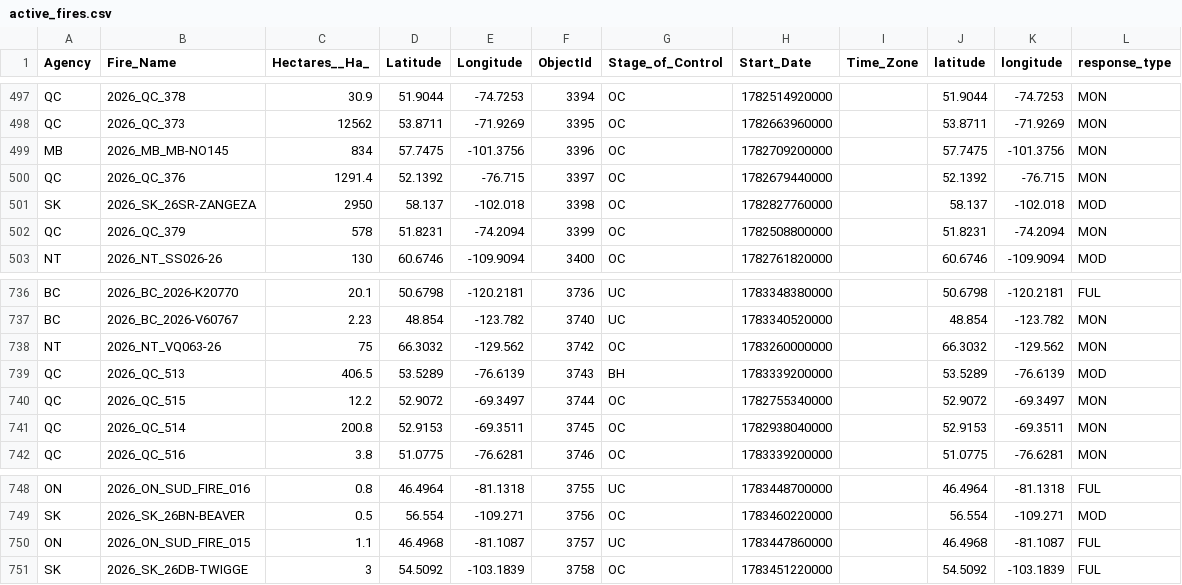
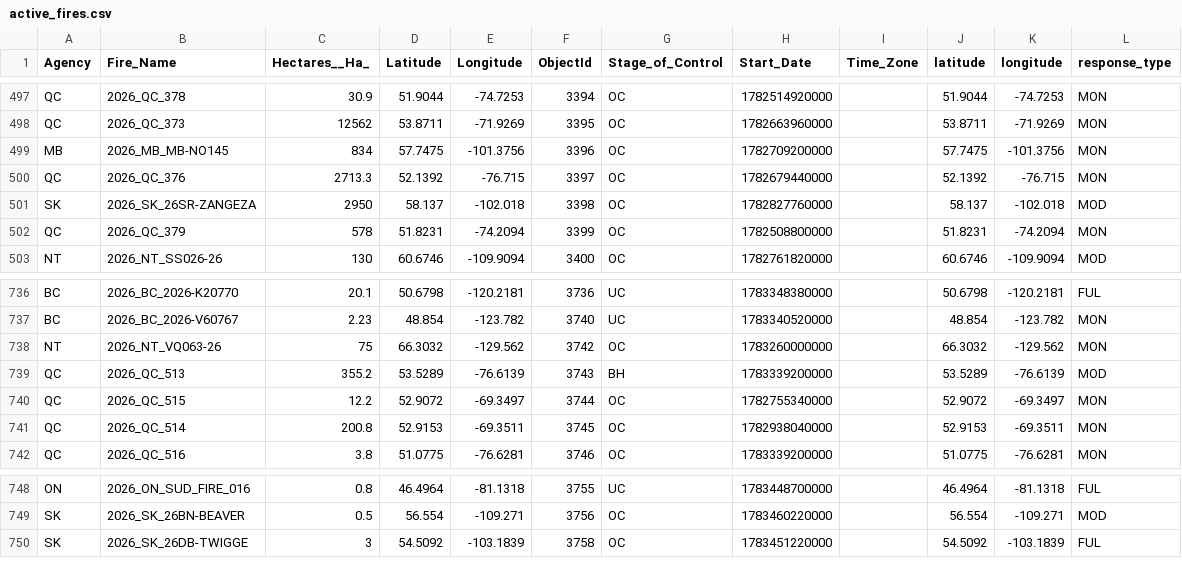
Before and after one commit to romith05/wildfire-dashboard-public, a CSV file: public_dashboard_bundle/data/active_fires.csv, drawn as a sheet; only a part is shown, gaps mark what is left out.

Commit message:
Update public dashboard bundle live_weather_province_current_20260709_151701 20260709T153029Z

```diff
--- a/public_dashboard_bundle/data/active_fires.csv
+++ b/public_dashboard_bundle/data/active_fires.csv
@@ -499,3 +499,3 @@ QC,2026_QC_373,12562,53.8711,-71.9269,3395,OC,1782663960000,,53.8711,-71.9269,MO
 MB,2026_MB_MB-NO145,834,57.7475,-101.3756,3396,OC,1782709200000,,57.7475,-101.3756,MON
-QC,2026_QC_376,1291.4,52.1392,-76.715,3397,OC,1782679440000,,52.1392,-76.715,MON
+QC,2026_QC_376,2713.3,52.1392,-76.715,3397,OC,1782679440000,,52.1392,-76.715,MON
 SK,2026_SK_26SR-ZANGEZA,2950,58.137,-102.018,3398,OC,1782827760000,,58.137,-102.018,MOD
@@ -738,3 +738,3 @@ BC,2026_BC_2026-V60767,2.23,48.854,-123.782,3740,UC,1783340520000,,48.854,-123.7
 NT,2026_NT_VQ063-26,75,66.3032,-129.562,3742,OC,1783260000000,,66.3032,-129.562,MON
-QC,2026_QC_513,406.5,53.5289,-76.6139,3743,BH,1783339200000,,53.5289,-76.6139,MOD
+QC,2026_QC_513,355.2,53.5289,-76.6139,3743,BH,1783339200000,,53.5289,-76.6139,MOD
 QC,2026_QC_515,12.2,52.9072,-69.3497,3744,OC,1782755340000,,52.9072,-69.3497,MON
@@ -749,3 +749,2 @@ ON,2026_ON_SUD_FIRE_016,0.8,46.4964,-81.1318,3755,UC,1783448700000,,46.4964,-81.
 SK,2026_SK_26BN-BEAVER,0.5,56.554,-109.271,3756,OC,1783460220000,,56.554,-109.271,MOD
-ON,2026_ON_SUD_FIRE_015,1.1,46.4968,-81.1087,3757,UC,1783447860000,,46.4968,-81.1087,FUL
 SK,2026_SK_26DB-TWIGGE,3,54.5092,-103.1839,3758,OC,1783451220000,,54.5092,-103.1839,FUL
```
Also changed, not shown: 10 other files.
